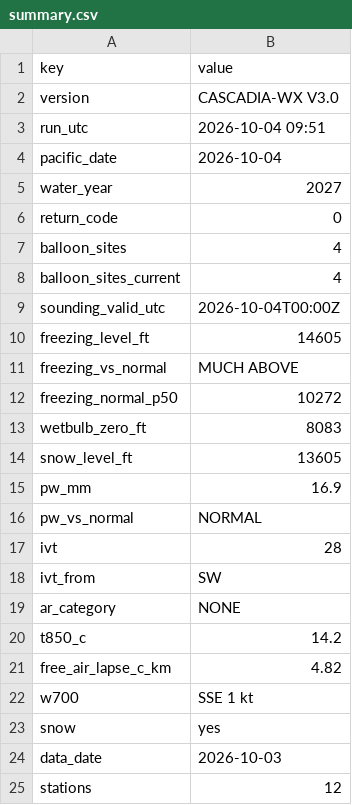
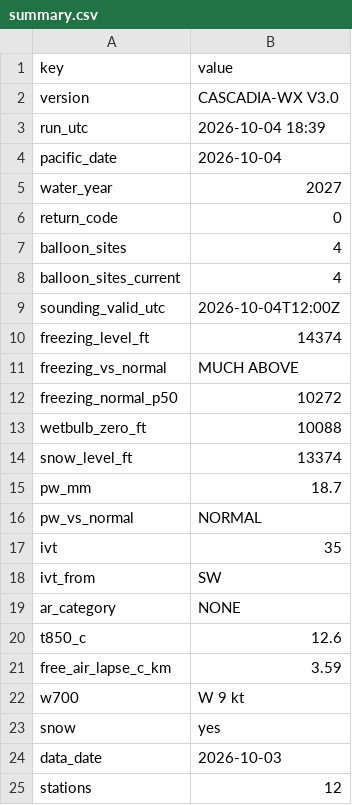
Before and after one commit to bdgroves/cascadia-wx, a CSV file: summary.csv, drawn as a sheet; only a part is shown.

```diff
--- a/summary.csv
+++ b/summary.csv
@@ -2,3 +2,3 @@ key,value
 version,CASCADIA-WX V3.0
-run_utc,2026-10-04 09:51
+run_utc,2026-10-04 18:39
 pacific_date,2026-10-04
@@ -8,16 +8,16 @@ balloon_sites,4
 balloon_sites_current,4
-sounding_valid_utc,2026-10-04T00:00Z
-freezing_level_ft,14605
+sounding_valid_utc,2026-10-04T12:00Z
+freezing_level_ft,14374
 freezing_vs_normal,MUCH ABOVE
 freezing_normal_p50,10272
-wetbulb_zero_ft,8083
-snow_level_ft,13605
-pw_mm,16.9
+wetbulb_zero_ft,10088
+snow_level_ft,13374
+pw_mm,18.7
 pw_vs_normal,NORMAL
-ivt,28
+ivt,35
 ivt_from,SW
 ar_category,NONE
-t850_c,14.2
-free_air_lapse_c_km,4.82
-w700,SSE 1 kt
+t850_c,12.6
+free_air_lapse_c_km,3.59
+w700,W 9 kt
 snow,yes
```
Also changed, not shown: air.csv, sounding_series.csv, 3 other files.
